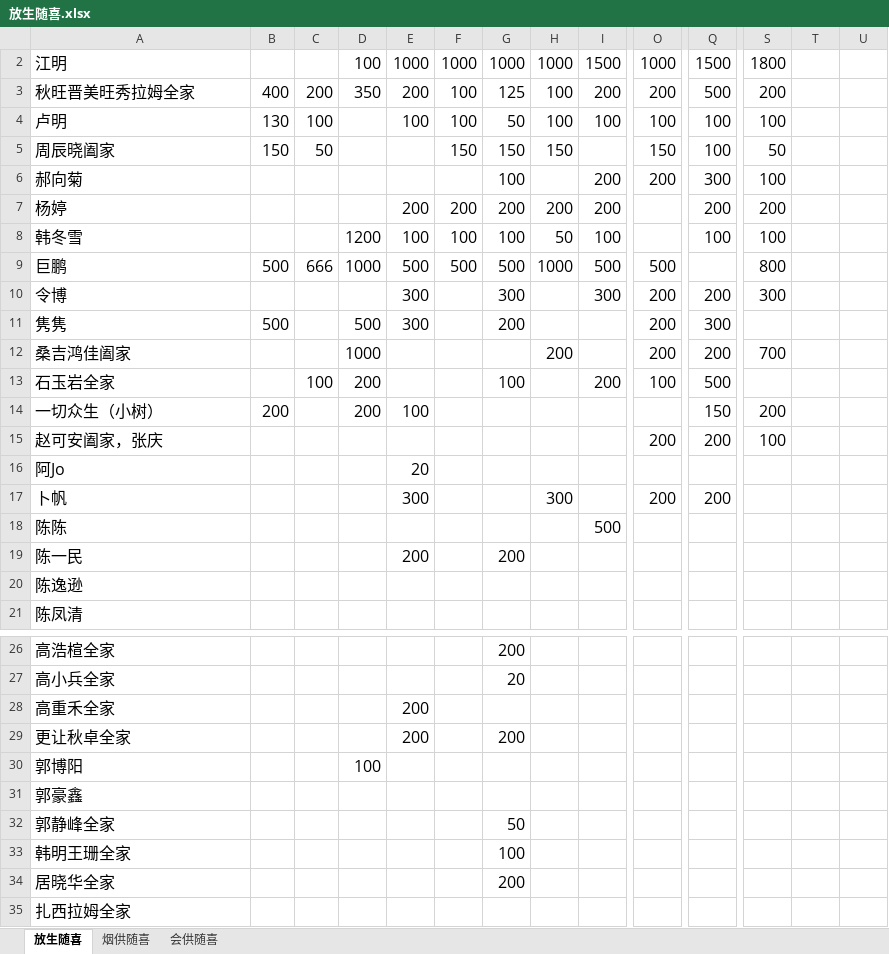
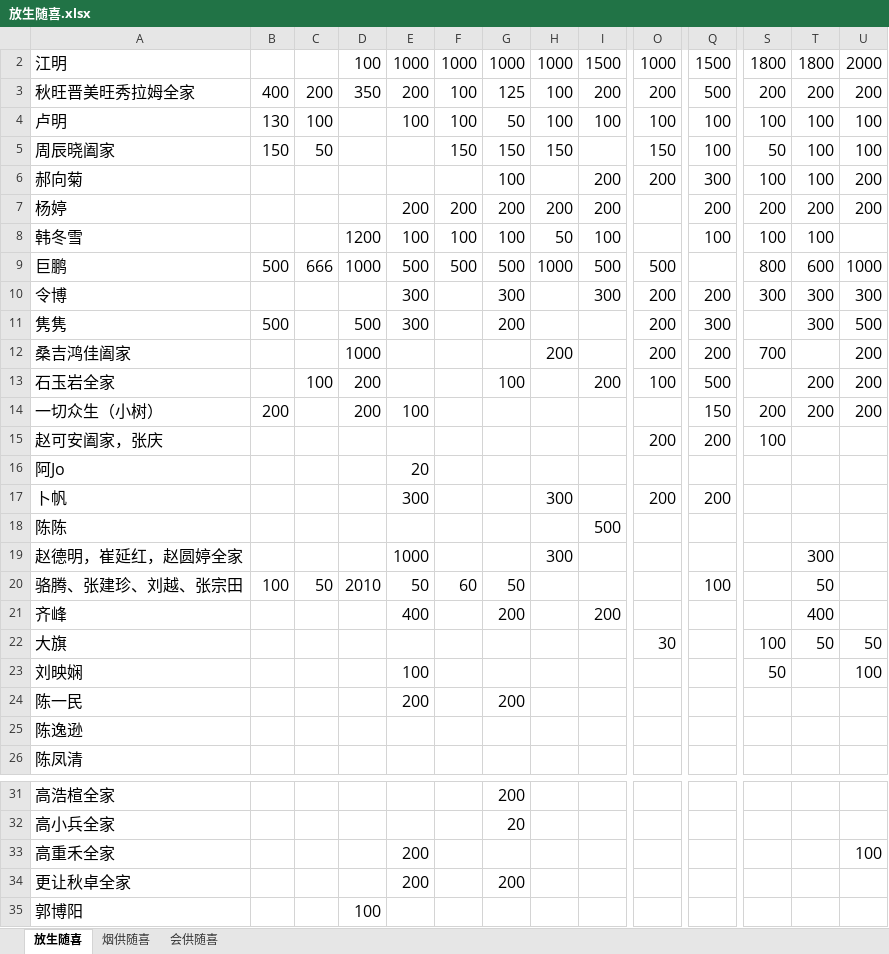
Before and after one commit to aresxubo/chiming, an Excel workbook: 放生随喜.xlsx, sheet 放生随喜, drawn as a sheet; only a part is shown, gaps mark what is left out; the shorter side is filled out with more unchanged rows; values as stored, in another font and other column widths than the file's, no borders; table styles not drawn; addresses are those after the commit; rows hold the shown columns only; the diff covers the shown part only; the diff names each change by its address in the sheet, - before the commit and + after, or states it on an @@ line.

Commit message:
Update 放生随喜.xlsx
24051.33
支付宝：24452.98

```diff
--- a/放生随喜.xlsx (sheet 放生随喜)
+++ b/放生随喜.xlsx (sheet 放生随喜)
-T2: (empty)
+T2: 1800
-U2: (empty)
+U2: 2000
-T3: (empty)
+T3: 200
-U3: (empty)
+U3: 200
-T4:T6: (empty)
+T4:T6: 100
-U4:U5: (empty)
+U4:U5: 100
-U6:U7: (empty)
+U6:U7: 200
-T7: (empty)
+T7: 200
-T8: (empty)
+T8: 100
-T9: (empty)
+T9: 600
-U9: (empty)
+U9: 1000
-T10:T11: (empty)
+T10:T11: 300
-U10: (empty)
+U10: 300
-U11: (empty)
+U11: 500
-U12:U14: (empty)
+U12:U14: 200
-T13:T14: (empty)
+T13:T14: 200
+row 19: 赵德明，崔延红，赵圆婷全家 |  |  |  | 1000 |  |  | 300 |  |  |  |  | 300
+row 20: 骆腾、张建珍、刘越、张宗田 | 100 | 50 | 2010 | 50 | 60 | 50 |  |  |  | 100 |  | 50
+row 21: 齐峰 |  |  |  | 400 |  | 200 |  | 200 |  |  |  | 400
+row 22: 大旗 |  |  |  |  |  |  |  |  | 30 |  | 100 | 50 | 50
+row 23: 刘映娴 |  |  |  | 100 |  |  |  |  |  |  | 50 |  | 100
-U33: (empty)
+U33: 100
```
Also changed, not shown: 2 added rows, 5 removed rows and 15 edited cells elsewhere in this sheet, sheet 烟供随喜, formulas that keep their value, hidden cells.
